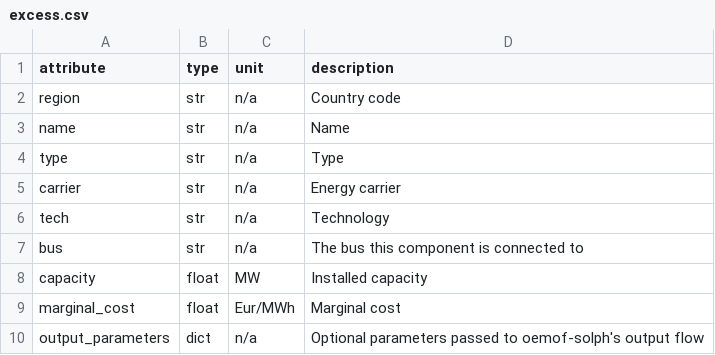
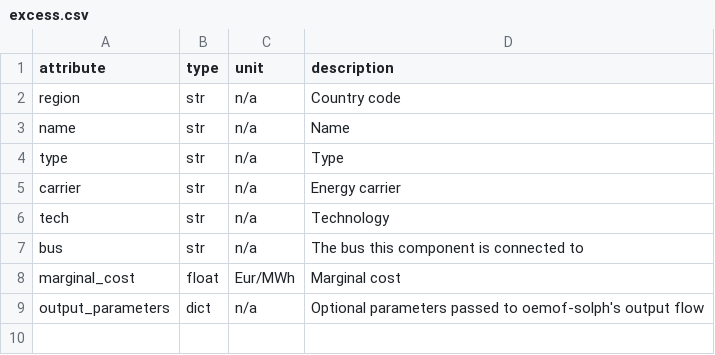
Before and after one commit to rl-institut/oemoflex, a CSV file: oemoflex/model/facade_attrs/excess.csv, drawn as a sheet.

Commit message:
Remove capacity constraint from shortage and excess

```diff
--- a/oemoflex/model/facade_attrs/excess.csv
+++ b/oemoflex/model/facade_attrs/excess.csv
@@ -7,3 +7,2 @@ tech,str,n/a,Technology
 bus,str,n/a,The bus this component is connected to
-capacity,float,MW,Installed capacity
 marginal_cost,float,Eur/MWh,Marginal cost
```
Also changed, not shown: oemoflex/model/facade_attrs/shortage.csv.
